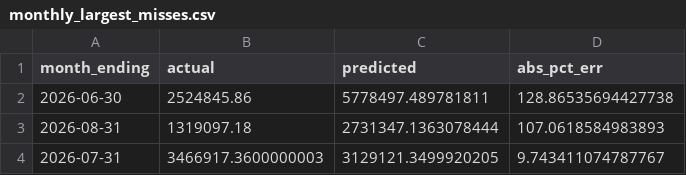
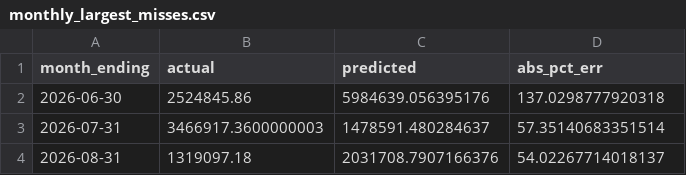
Before and after one commit to ADITHYANKG/statistical-models, a CSV file: johns/07_arimax_sarima_business_aware/monthly_largest_misses.csv, drawn as a sheet.

```diff
--- a/johns/07_arimax_sarima_business_aware/monthly_largest_misses.csv
+++ b/johns/07_arimax_sarima_business_aware/monthly_largest_misses.csv
@@ -1,4 +1,4 @@
 month_ending,actual,predicted,abs_pct_err
-2026-06-30,2524845.86,5778497.489781811,128.86535694427738
-2026-08-31,1319097.18,2731347.1363078444,107.0618584983893
-2026-07-31,3466917.3600000003,3129121.3499920205,9.743411074787767
+2026-06-30,2524845.86,5984639.056395176,137.0298777920318
+2026-07-31,3466917.3600000003,1478591.480284637,57.35140683351514
+2026-08-31,1319097.18,2031708.7907166376,54.02267714018137
```
Also changed, not shown: johns/07_arimax_sarima_business_aware/monthly_model_comparison.csv, johns/07_arimax_sarima_business_aware/monthly_sales_features.csv, 7 other files.
